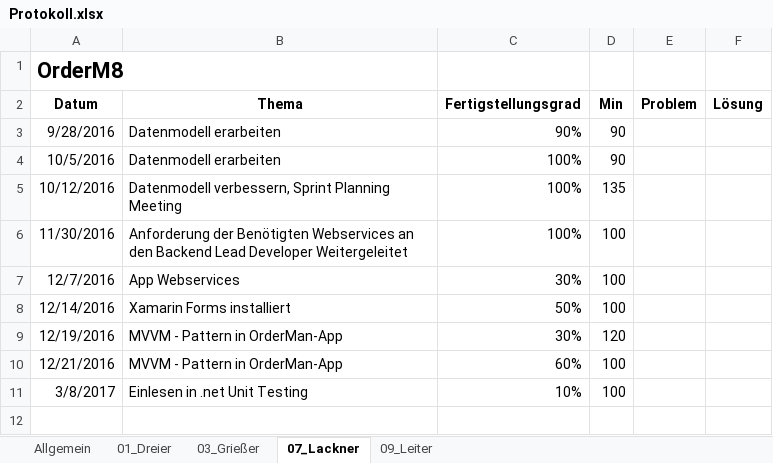
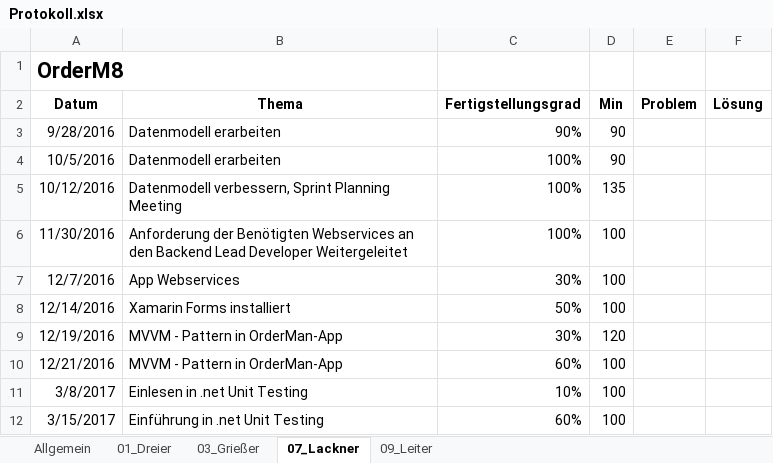
Before and after one commit to andygrie/OrderM8, an Excel workbook: Documents/Protokoll.xlsx, sheet 07_Lackner, drawn as a sheet; values as stored, in another font and other column widths than the file's, no borders; the diff names each change by its address in the sheet, - before the commit and + after, or states it on an @@ line.

```diff
--- a/Documents/Protokoll.xlsx (sheet 07_Lackner)
+++ b/Documents/Protokoll.xlsx (sheet 07_Lackner)
+row 12: 3/15/2017 | Einführung in .net Unit Testing | 60% | 100
```
Also changed, not shown: sheet 09_Leiter, sheet 03_Grießer, sheet 01_Dreier, sheet Allgemein.
